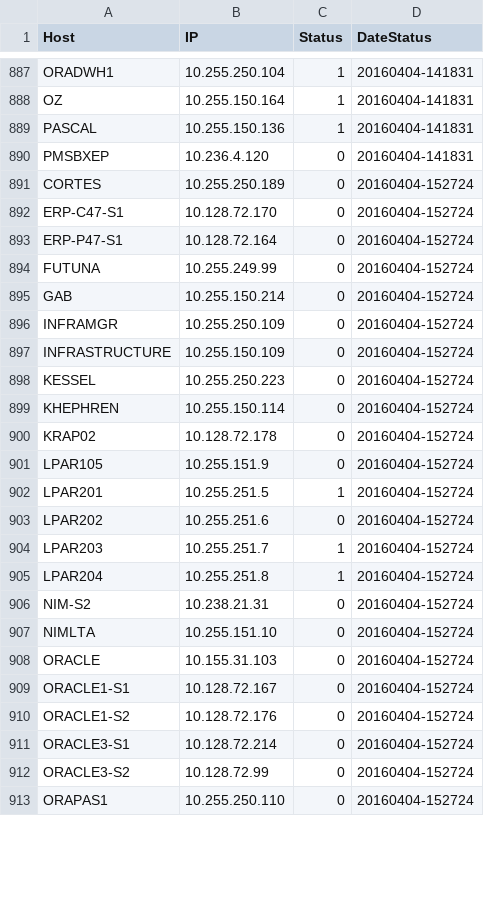
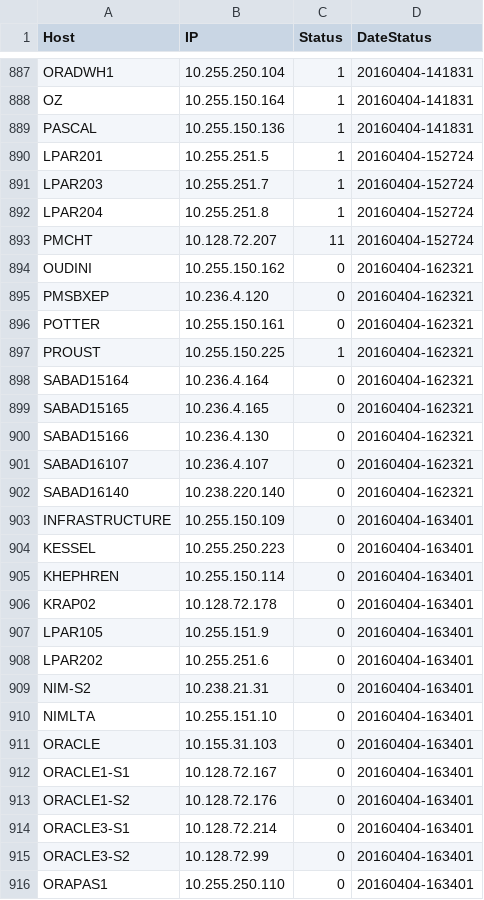
Before and after one commit to gupinot/ALDataLab, a CSV file: collect/serversocket/conf/serverstatus.csv, drawn as a sheet; only a part is shown, gaps mark what is left out; the diff covers the shown part only.

Commit message:
updated serversocket

```diff
--- a/collect/serversocket/conf/serverstatus.csv
+++ b/collect/serversocket/conf/serverstatus.csv
@@ -889,25 +889,28 @@ OZ;10.255.150.164;1;20160404-141831
 PASCAL;10.255.150.136;1;20160404-141831
-PMSBXEP;10.236.4.120;0;20160404-141831
-CORTES;10.255.250.189;0;20160404-152724
-ERP-C47-S1;10.128.72.170;0;20160404-152724
-ERP-P47-S1;10.128.72.164;0;20160404-152724
-FUTUNA;10.255.249.99;0;20160404-152724
-GAB;10.255.150.214;0;20160404-152724
-INFRAMGR;10.255.250.109;0;20160404-152724
-INFRASTRUCTURE;10.255.150.109;0;20160404-152724
-KESSEL;10.255.250.223;0;20160404-152724
-KHEPHREN;10.255.150.114;0;20160404-152724
-KRAP02;10.128.72.178;0;20160404-152724
-LPAR105;10.255.151.9;0;20160404-152724
 LPAR201;10.255.251.5;1;20160404-152724
-LPAR202;10.255.251.6;0;20160404-152724
 LPAR203;10.255.251.7;1;20160404-152724
 LPAR204;10.255.251.8;1;20160404-152724
-NIM-S2;10.238.21.31;0;20160404-152724
-NIMLTA;10.255.151.10;0;20160404-152724
-ORACLE;10.155.31.103;0;20160404-152724
-ORACLE1-S1;10.128.72.167;0;20160404-152724
-ORACLE1-S2;10.128.72.176;0;20160404-152724
-ORACLE3-S1;10.128.72.214;0;20160404-152724
-ORACLE3-S2;10.128.72.99;0;20160404-152724
-ORAPAS1;10.255.250.110;0;20160404-152724
+PMCHT;10.128.72.207;11;20160404-152724
+OUDINI;10.255.150.162;0;20160404-162321
+PMSBXEP;10.236.4.120;0;20160404-162321
+POTTER;10.255.150.161;0;20160404-162321
+PROUST;10.255.150.225;1;20160404-162321
+SABAD15164;10.236.4.164;0;20160404-162321
+SABAD15165;10.236.4.165;0;20160404-162321
+SABAD15166;10.236.4.130;0;20160404-162321
+SABAD16107;10.236.4.107;0;20160404-162321
+SABAD16140;10.238.220.140;0;20160404-162321
+INFRASTRUCTURE;10.255.150.109;0;20160404-163401
+KESSEL;10.255.250.223;0;20160404-163401
+KHEPHREN;10.255.150.114;0;20160404-163401
+KRAP02;10.128.72.178;0;20160404-163401
+LPAR105;10.255.151.9;0;20160404-163401
+LPAR202;10.255.251.6;0;20160404-163401
+NIM-S2;10.238.21.31;0;20160404-163401
+NIMLTA;10.255.151.10;0;20160404-163401
+ORACLE;10.155.31.103;0;20160404-163401
+ORACLE1-S1;10.128.72.167;0;20160404-163401
+ORACLE1-S2;10.128.72.176;0;20160404-163401
+ORACLE3-S1;10.128.72.214;0;20160404-163401
+ORACLE3-S2;10.128.72.99;0;20160404-163401
+ORAPAS1;10.255.250.110;0;20160404-163401
```
Also changed, not shown: 6 added rows, 2 removed rows and 6 edited cells elsewhere in this file, 2 other files.
